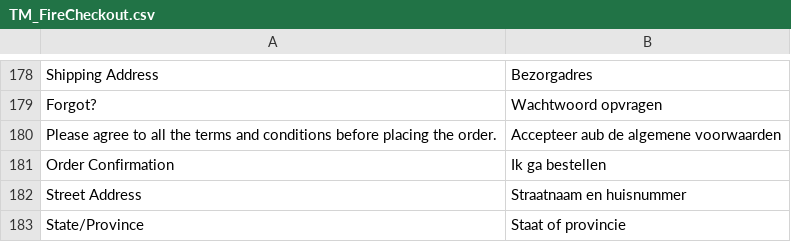
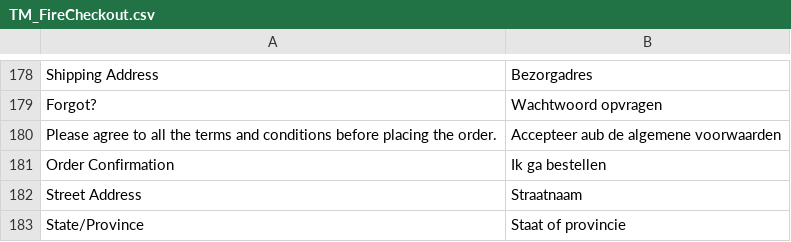
Before and after one commit to deheerhoreca/magento-lts, a CSV file: app/locale/nl_NL/TM_FireCheckout.csv, drawn as a sheet; only a part is shown, gaps mark what is left out; the diff names each change by its address in the sheet, - before the commit and + after, or states it on an @@ line.

```diff
--- a/app/locale/nl_NL/TM_FireCheckout.csv
+++ b/app/locale/nl_NL/TM_FireCheckout.csv
-B182: Straatnaam en huisnummer
+B182: Straatnaam
```
Also changed, not shown: 2 other files.
